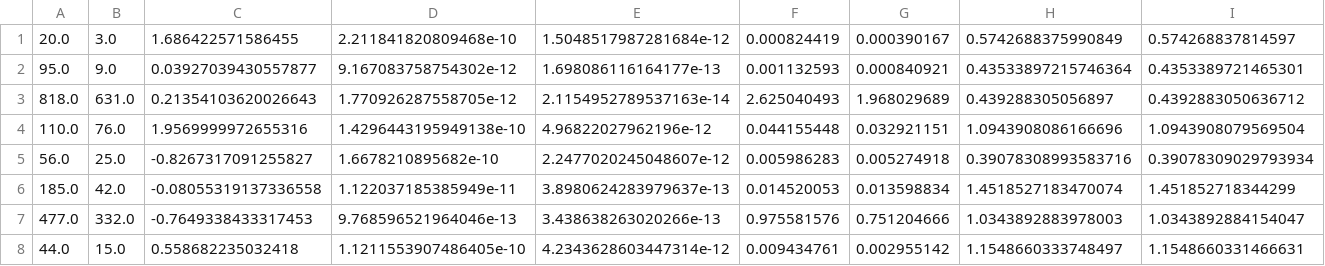
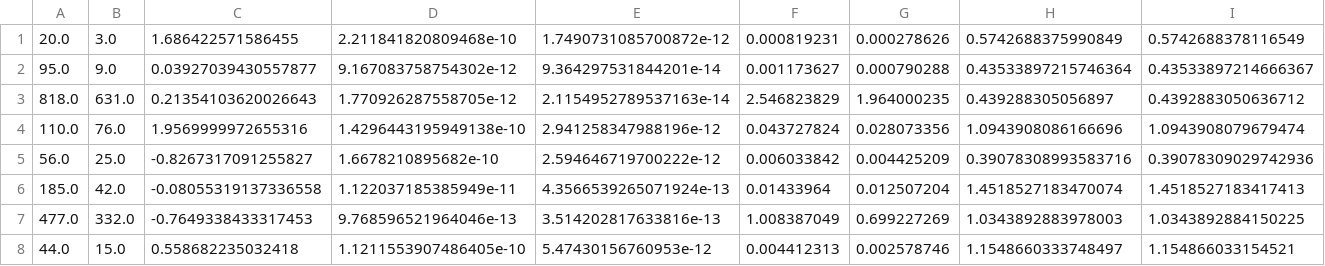
Before and after one commit to dnguyend/MiscCollection, a CSV file: MiscStiefelLogTest/misc_stiefel_frechet/test_with_local_lbfgs/max_05_pretol5.csv, drawn as a sheet; only a part is shown; the diff covers the shown part only; the diff names each change by its address in the sheet, - before the commit and + after, or states it on an @@ line.

```diff
--- a/MiscStiefelLogTest/misc_stiefel_frechet/test_with_local_lbfgs/max_05_pretol5.csv
+++ b/MiscStiefelLogTest/misc_stiefel_frechet/test_with_local_lbfgs/max_05_pretol5.csv
-E1: 1.5048517987281684e-12
+E1: 1.7490731085700872e-12
-F1: 0.000824419
+F1: 0.000819231
-G1: 0.000390167
+G1: 0.000278626
-I1: 0.574268837814597
+I1: 0.5742688378116549
-E2: 1.698086116164177e-13
+E2: 9.364297531844201e-14
-F2: 0.001132593
+F2: 0.001173627
-G2: 0.000840921
+G2: 0.000790288
-I2: 0.4353389721465301
+I2: 0.43533897214666367
-F3: 2.625040493
+F3: 2.546823829
-G3: 1.968029689
+G3: 1.964000235
-E4: 4.96822027962196e-12
+E4: 2.941258347988196e-12
-F4: 0.044155448
+F4: 0.043727824
-G4: 0.032921151
+G4: 0.028073356
-I4: 1.0943908079569504
+I4: 1.0943908079679474
-E5: 2.2477020245048607e-12
+E5: 2.594646719700222e-12
-F5: 0.005986283
+F5: 0.006033842
-G5: 0.005274918
+G5: 0.004425209
-I5: 0.39078309029793934
+I5: 0.39078309029742936
-E6: 3.8980624283979637e-13
+E6: 4.3566539265071924e-13
-F6: 0.014520053
+F6: 0.01433964
-G6: 0.013598834
+G6: 0.012507204
-I6: 1.451852718344299
+I6: 1.4518527183417413
-E7: 3.438638263020266e-13
+E7: 3.514202817633816e-13
-F7: 0.975581576
+F7: 1.008387049
-G7: 0.751204666
+G7: 0.699227269
-I7: 1.0343892884154047
+I7: 1.0343892884150225
-E8: 4.2343628603447314e-12
+E8: 5.47430156760953e-12
-F8: 0.009434761
+F8: 0.004412313
-G8: 0.002955142
+G8: 0.002578746
-I8: 1.1548660331466631
+I8: 1.154866033154521
```
Also changed, not shown: 166 edited cells elsewhere in this file, MiscStiefelLogTest/misc_stiefel_frechet/test_with_local_lbfgs/max_05.csv, MiscStiefelLogTest/misc_stiefel_frechet/test_with_local_lbfgs/max_20.csv, 1 other file.
